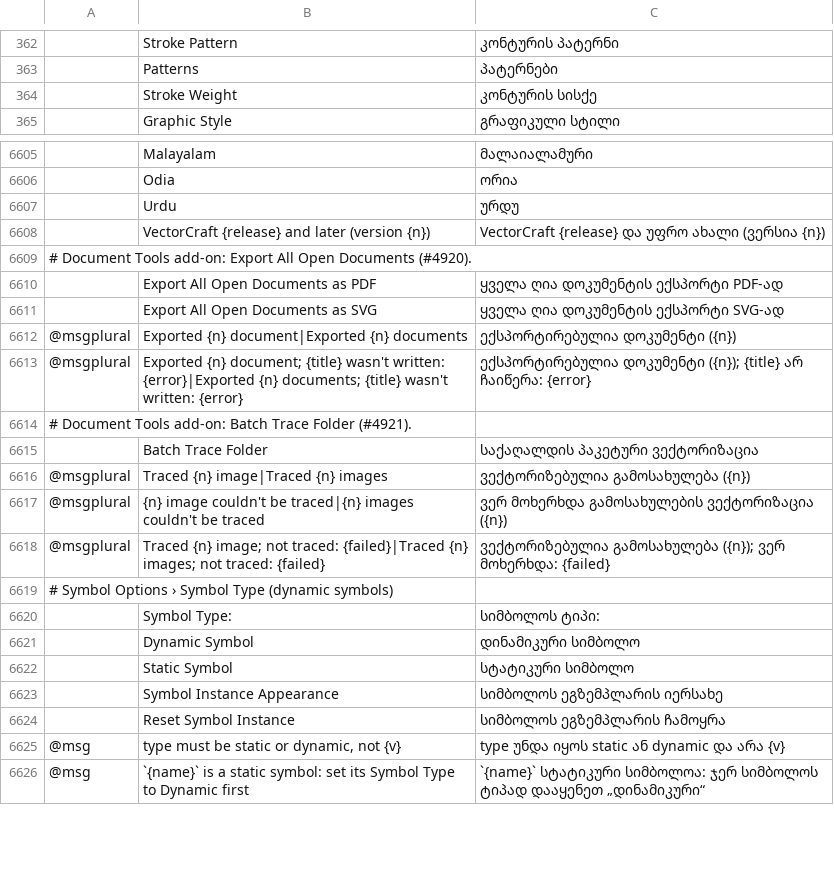
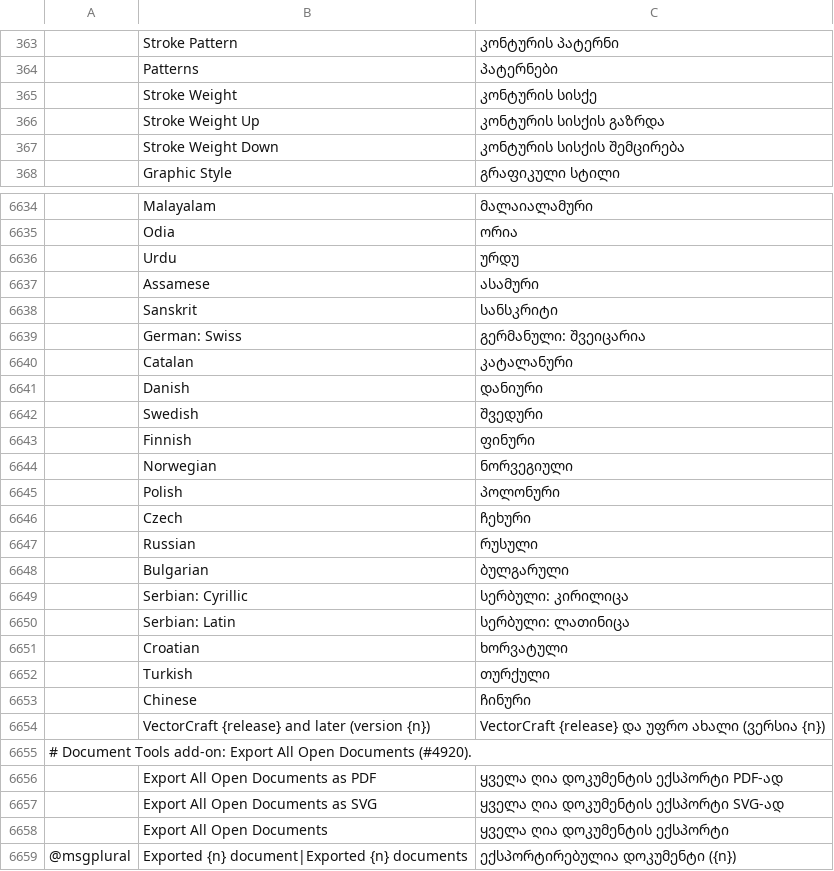
Before and after one commit to devius/vectorcraft, a TSV file: crates/ui-egui/src/i18n/ka.tsv, drawn as a sheet; only a part is shown, gaps mark what is left out; the shorter side is filled out with more unchanged rows; the diff covers the shown part only; the diff names each change by its address in the sheet, - before the commit and + after, or states it on an @@ line.

Commit message:
i18n(ka): Georgian for the new upstream strings

```diff
--- a/crates/ui-egui/src/i18n/ka.tsv
+++ b/crates/ui-egui/src/i18n/ka.tsv
+row 366:  | Stroke Weight Up | კონტურის სისქის გაზრდა
+row 367:  | Stroke Weight Down | კონტურის სისქის შემცირება
+row 6637:  | Assamese | ასამური
+row 6638:  | Sanskrit | სანსკრიტი
+row 6639:  | German: Swiss | გერმანული: შვეიცარია
+row 6640:  | Catalan | კატალანური
+row 6641:  | Danish | დანიური
+row 6642:  | Swedish | შვედური
+row 6643:  | Finnish | ფინური
+row 6644:  | Norwegian | ნორვეგიული
+row 6645:  | Polish | პოლონური
+row 6646:  | Czech | ჩეხური
+row 6647:  | Russian | რუსული
+row 6648:  | Bulgarian | ბულგარული
+row 6649:  | Serbian: Cyrillic | სერბული: კირილიცა
+row 6650:  | Serbian: Latin | სერბული: ლათინიცა
+row 6651:  | Croatian | ხორვატული
+row 6652:  | Turkish | თურქული
+row 6653:  | Chinese | ჩინური
+row 6658:  | Export All Open Documents | ყველა ღია დოკუმენტის ექსპორტი
```
Also changed, not shown: 32 added rows elsewhere in this file.
